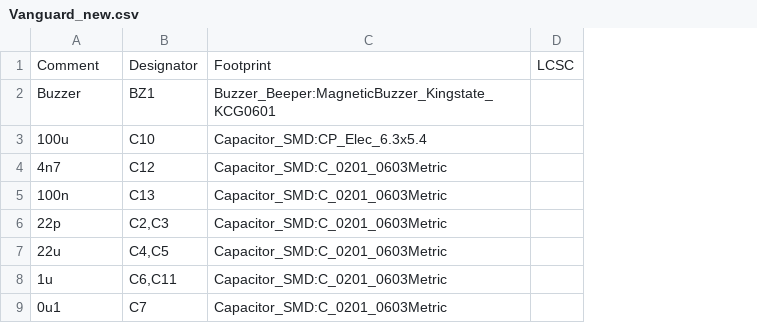
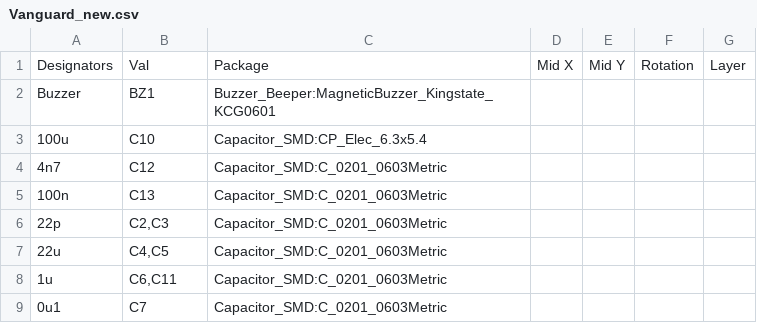
Before and after one commit to Space-Pickles/2025-Electrical-2, a CSV file: Vanguard 2.3/Vanguard_new.csv, drawn as a sheet; only a part is shown; removed rows and columns are numbered as before the commit, all else as after; the diff names each change by its address in the sheet, - before the commit and + after, or states it on an @@ line.

Commit message:
closed KiCad

```diff
--- a/Vanguard 2.3/Vanguard_new.csv
+++ b/Vanguard 2.3/Vanguard_new.csv
-column D, empty
+column D, empty
+column E, empty
+column F, empty
+column G, empty
-row 1: Comment | Designator | Footprint | LCSC
+row 1: Designators | Val | Package | Mid X | Mid Y | Rotation | Layer
```
